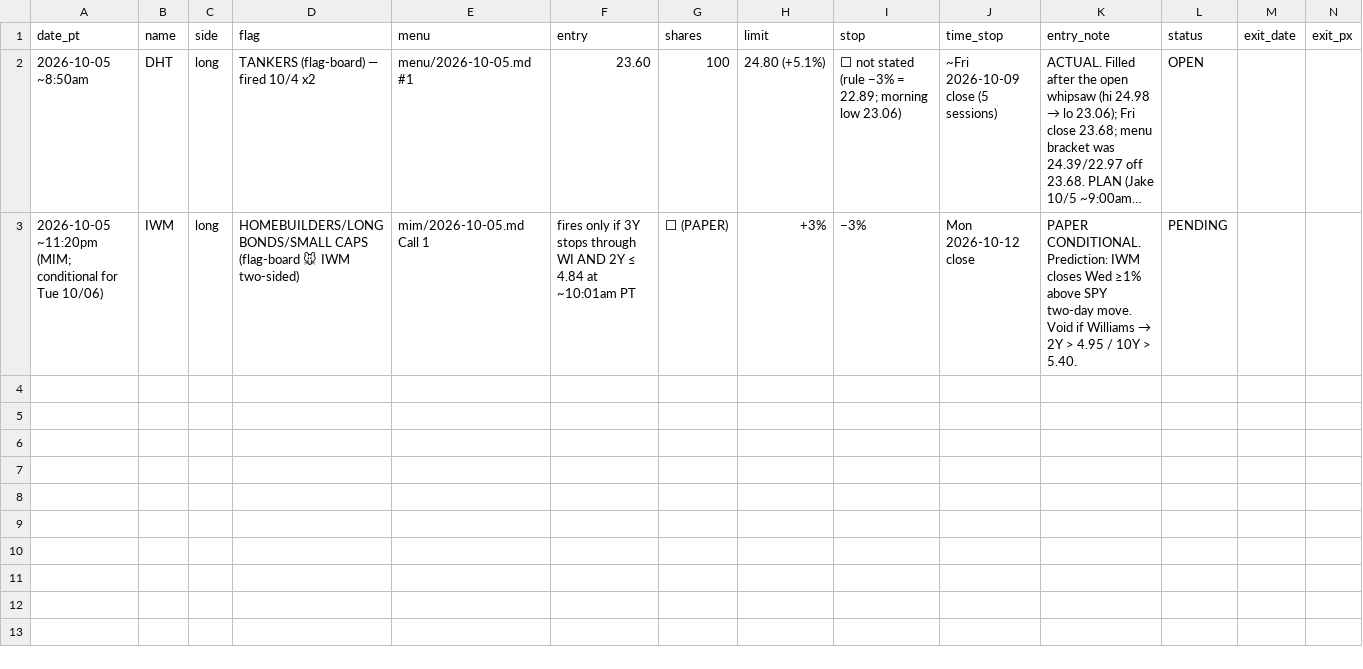
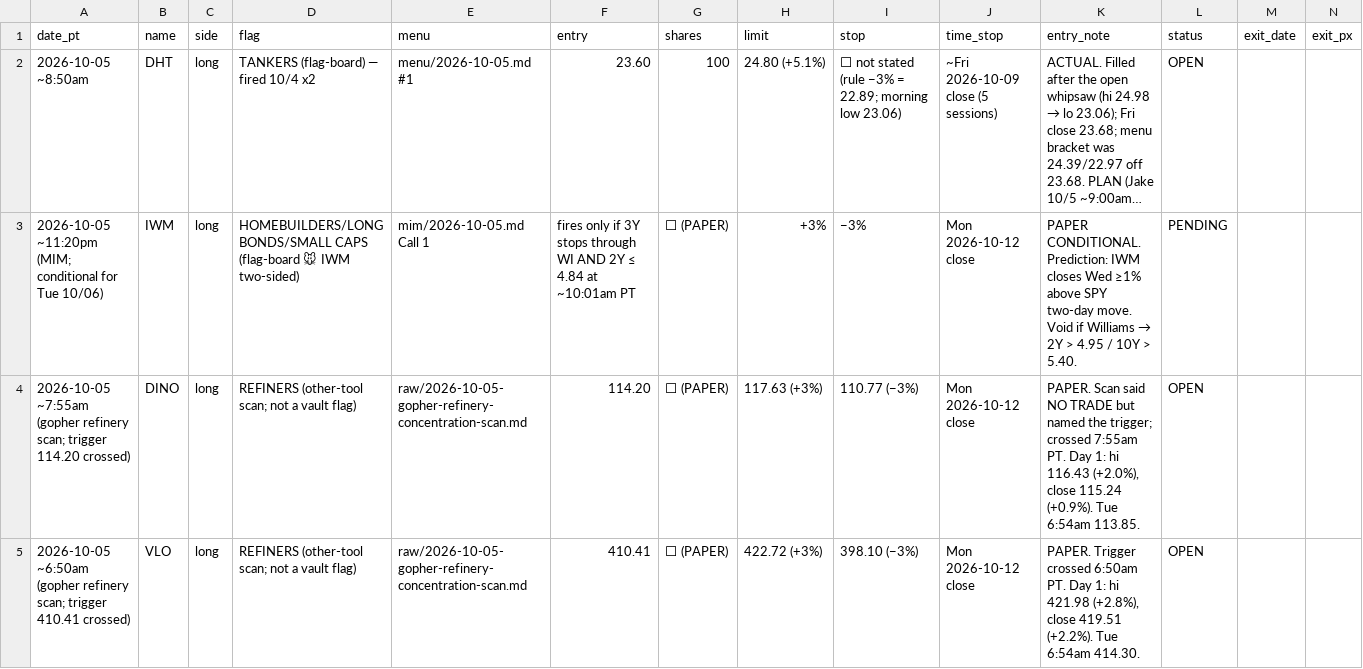
Before and after one commit to smsyt4sjvc-crypto/Wiki-Brain, a CSV file: data/flag_trades.csv, drawn as a sheet; only a part is shown; long unchanged cells end in …; rows hold the shown columns only; the diff names each change by its address in the sheet, - before the commit and + after, or states it on an @@ line.

```diff
--- a/data/flag_trades.csv
+++ b/data/flag_trades.csv
+row 4: 2026-10-05 ~7:55am (gopher refinery scan; trigger 114.20 crossed) | DINO | long | REFINERS (other-tool scan; not a vault flag) | raw/2026-10-05-gopher-refinery-concentration-scan.md | 114.20 | ⬜ (PAPER) | 117.63 (+3%) | 110.77 (−3%) | Mon 2026-10-12 close | PAPER. Scan said NO TRADE but named the trigger; crossed 7:55am PT. Day 1: hi 116.43 (+2.0%), close 115.24 (+0.9%). Tue 6:54am 113.85. | OPEN
+row 5: 2026-10-05 ~6:50am (gopher refinery scan; trigger 410.41 crossed) | VLO | long | REFINERS (other-tool scan; not a vault flag) | raw/2026-10-05-gopher-refinery-concentration-scan.md | 410.41 | ⬜ (PAPER) | 422.72 (+3%) | 398.10 (−3%) | Mon 2026-10-12 close | PAPER. Trigger crossed 6:50am PT. Day 1: hi 421.98 (+2.8%), close 419.51 (+2.2%). Tue 6:54am 414.30. | OPEN
```
Also changed, not shown: 39 other files.
